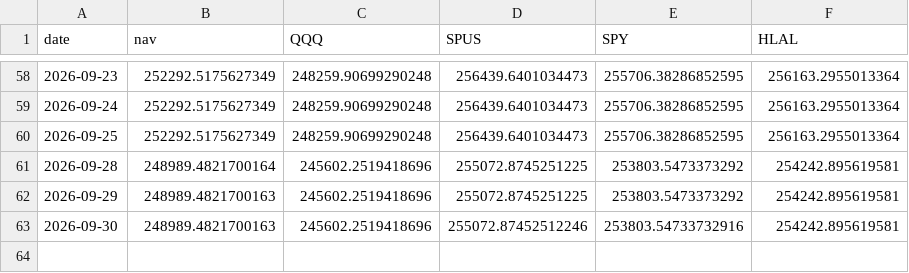
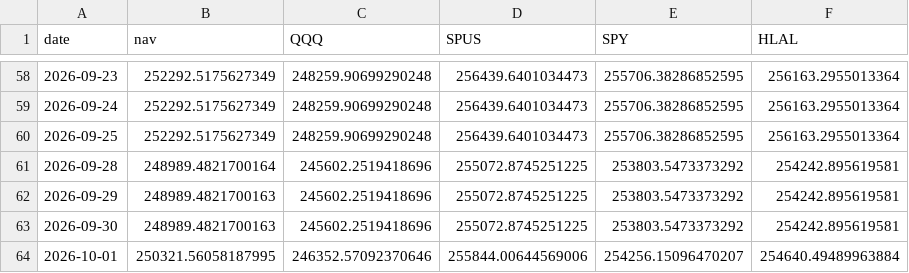
Before and after one commit to shaqebadi/deen-dashboard, a CSV file: data/paper_track.csv, drawn as a sheet; only a part is shown, gaps mark what is left out.

```diff
--- a/data/paper_track.csv
+++ b/data/paper_track.csv
@@ -62,2 +62,3 @@ date,nav,QQQ,SPUS,SPY,HLAL
 2026-09-29,248989.4821700163,245602.2519418696,255072.8745251225,253803.5473373292,254242.895619581
-2026-09-30,248989.4821700163,245602.2519418696,255072.87452512246,253803.54733732916,254242.895619581
+2026-09-30,248989.4821700163,245602.2519418696,255072.8745251225,253803.5473373292,254242.895619581
+2026-10-01,250321.56058187995,246352.57092370646,255844.00644569006,254256.15096470207,254640.49489963884
```
Also changed, not shown: 2 other files.
